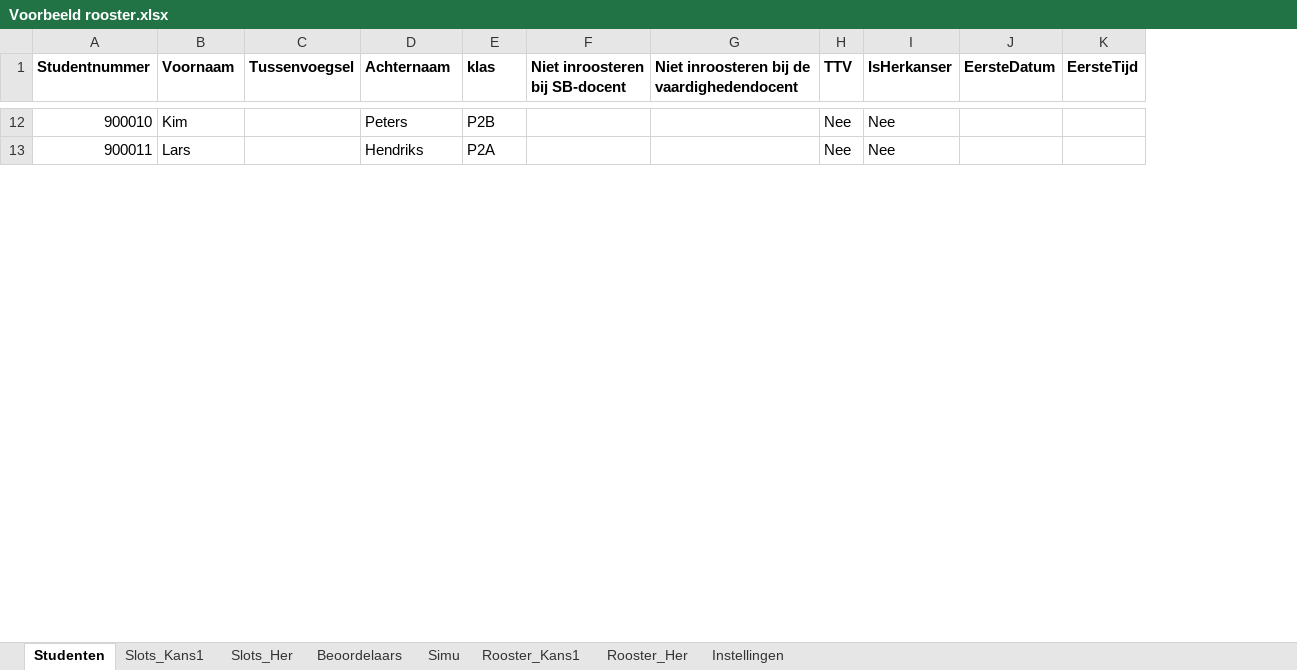
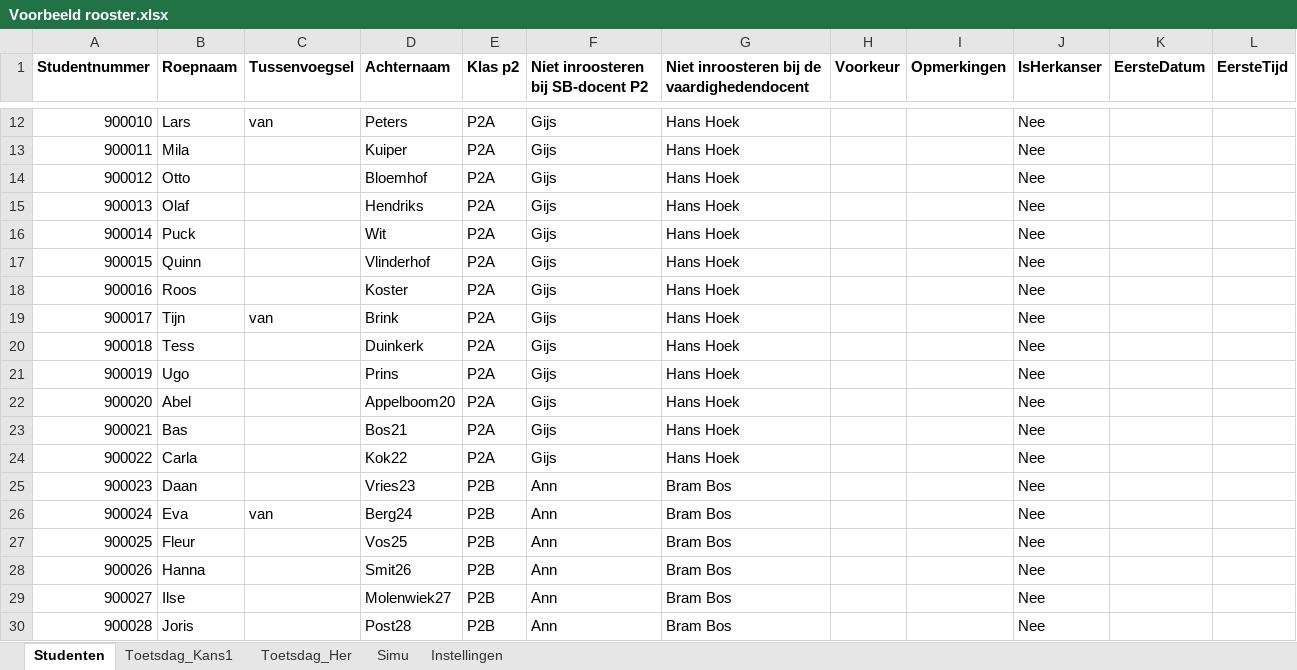
Before and after one commit to ClearlyNotMich/toetsrooster, an Excel workbook: voorbeeld/Voorbeeld rooster.xlsx, sheet Studenten, drawn as a sheet; only a part is shown, gaps mark what is left out; values as stored, in another font and other column widths than the file's, no borders; removed rows and columns are numbered as before the commit, all else as after; rows hold the shown columns only; the diff covers the shown part only; the diff names each change by its address in the sheet, - before the commit and + after, or states it on an @@ line.

Commit message:
Toetsdag-werkwijze: slots uit blad Toetsdag, simu-rotatie per blok, meerdere pauzes, voorkeuren/opmerkingen, vrije plekken, import beschikbaarheid simu's; standaard 15/20 min

```diff
--- a/voorbeeld/Voorbeeld rooster.xlsx (sheet Studenten)
+++ b/voorbeeld/Voorbeeld rooster.xlsx (sheet Studenten)
-sheet tab: Slots_Kans1
+sheet tab: Toetsdag_Kans1
-sheet tab: Slots_Her
+sheet tab: Toetsdag_Her
-sheet tab: Beoordelaars
-sheet tab: Rooster_Kans1
-sheet tab: Rooster_Her
-column F (Niet inroosteren bij SB-docent), empty
+column F, row 1: Niet inroosteren bij SB-docent P2; rows 12-13: Gijs | Gijs
-column H (TTV), rows 12-13: Nee | Nee
+column H (Voorkeur), empty
+column I (Opmerkingen), empty
-B1: Voornaam
+B1: Roepnaam
-E1: klas
+E1: Klas p2
-B12 (Roepnaam): Kim
+B12 (Roepnaam): Lars
-C12 (Tussenvoegsel): (empty)
+C12 (Tussenvoegsel): van
-E12 (Klas p2): P2B
+E12 (Klas p2): P2A
-G12:G13: (empty)
+G12:G13: Hans Hoek
-B13 (Roepnaam): Lars
+B13 (Roepnaam): Mila
-D13 (Achternaam): Hendriks
+D13 (Achternaam): Kuiper
+row 14: 900012 | Otto |  | Bloemhof | P2A | Gijs | Hans Hoek |  |  | Nee
+row 15: 900013 | Olaf |  | Hendriks | P2A | Gijs | Hans Hoek |  |  | Nee
+row 16: 900014 | Puck |  | Wit | P2A | Gijs | Hans Hoek |  |  | Nee
+row 17: 900015 | Quinn |  | Vlinderhof | P2A | Gijs | Hans Hoek |  |  | Nee
+row 18: 900016 | Roos |  | Koster | P2A | Gijs | Hans Hoek |  |  | Nee
+row 19: 900017 | Tijn | van | Brink | P2A | Gijs | Hans Hoek |  |  | Nee
+row 20: 900018 | Tess |  | Duinkerk | P2A | Gijs | Hans Hoek |  |  | Nee
+row 21: 900019 | Ugo |  | Prins | P2A | Gijs | Hans Hoek |  |  | Nee
+row 22: 900020 | Abel |  | Appelboom20 | P2A | Gijs | Hans Hoek |  |  | Nee
+row 23: 900021 | Bas |  | Bos21 | P2A | Gijs | Hans Hoek |  |  | Nee
+row 24: 900022 | Carla |  | Kok22 | P2A | Gijs | Hans Hoek |  |  | Nee
+row 25: 900023 | Daan |  | Vries23 | P2B | Ann | Bram Bos |  |  | Nee
+row 26: 900024 | Eva | van | Berg24 | P2B | Ann | Bram Bos |  |  | Nee
+row 27: 900025 | Fleur |  | Vos25 | P2B | Ann | Bram Bos |  |  | Nee
+row 28: 900026 | Hanna |  | Smit26 | P2B | Ann | Bram Bos |  |  | Nee
+row 29: 900027 | Ilse |  | Molenwiek27 | P2B | Ann | Bram Bos |  |  | Nee
+row 30: 900028 | Joris |  | Post28 | P2B | Ann | Bram Bos |  |  | Nee
```
Also changed, not shown: 32 added rows and 39 edited cells elsewhere in this sheet, sheet Simu, sheet Toetsdag_Kans1, sheet Toetsdag_Her, sheet Instellingen, 16 other files.
